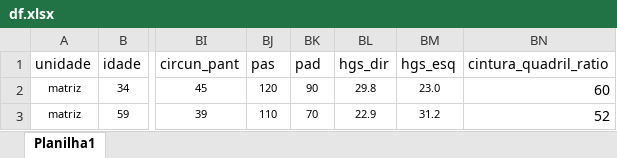
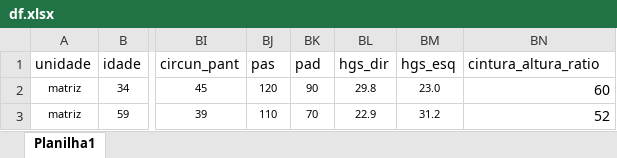
Before and after one commit to saulosgil/health_outcomes_workers, an Excel workbook: data/df.xlsx, sheet Planilha1, drawn as a sheet; only a part is shown, gaps mark what is left out; values as stored, in another font and other column widths than the file's, no borders; the diff names each change by its address in the sheet, - before the commit and + after, or states it on an @@ line.

```diff
--- a/data/df.xlsx (sheet Planilha1)
+++ b/data/df.xlsx (sheet Planilha1)
-BN1: cintura_quadril_ratio
+BN1: cintura_altura_ratio
```
Also changed, not shown: 1 other file.
